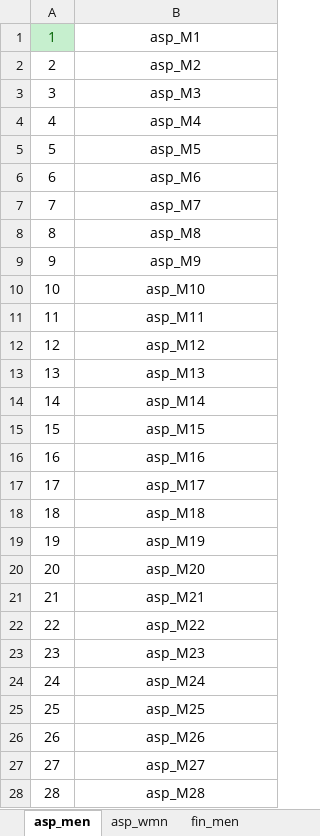
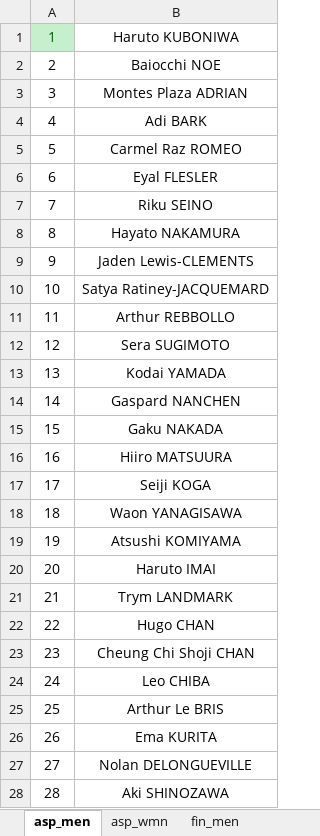
Before and after one commit to rainyt4iyo/the1, an Excel workbook: static.xlsx, sheet asp_men, drawn as a sheet; only a part is shown; values as stored, in another font and other column widths than the file's, no borders; the diff covers the shown part only; the diff names each change by its address in the sheet, - before the commit and + after, or states it on an @@ line.

```diff
--- a/static.xlsx (sheet asp_men)
+++ b/static.xlsx (sheet asp_men)
-B1: asp_M1
+B1: Haruto KUBONIWA
-B2: asp_M2
+B2: Baiocchi NOE
-B3: asp_M3
+B3: Montes Plaza ADRIAN
-B4: asp_M4
+B4: Adi BARK
-B5: asp_M5
+B5: Carmel Raz ROMEO
-B6: asp_M6
+B6: Eyal FLESLER
-B7: asp_M7
+B7: Riku SEINO
-B8: asp_M8
+B8: Hayato NAKAMURA
-B9: asp_M9
+B9: Jaden Lewis-CLEMENTS
-B10: asp_M10
+B10: Satya Ratiney-JACQUEMARD
-B11: asp_M11
+B11: Arthur REBBOLLO
-B12: asp_M12
+B12: Sera SUGIMOTO
-B13: asp_M13
+B13: Kodai YAMADA
-B14: asp_M14
+B14: Gaspard NANCHEN
-B15: asp_M15
+B15: Gaku NAKADA
-B16: asp_M16
+B16: Hiiro MATSUURA
-B17: asp_M17
+B17: Seiji KOGA
-B18: asp_M18
+B18: Waon YANAGISAWA
-B19: asp_M19
+B19: Atsushi KOMIYAMA
-B20: asp_M20
+B20: Haruto IMAI
-B21: asp_M21
+B21: Trym LANDMARK
-B22: asp_M22
+B22: Hugo CHAN
-B23: asp_M23
+B23: Cheung Chi Shoji CHAN
-B24: asp_M24
+B24: Leo CHIBA
-B25: asp_M25
+B25: Arthur Le BRIS
-B26: asp_M26
+B26: Ema KURITA
-B27: asp_M27
+B27: Nolan DELONGUEVILLE
-B28: asp_M28
+B28: Aki SHINOZAWA
```
Also changed, not shown: 72 edited cells elsewhere in this sheet, sheet Template, sheet asp_wmn, 3 other files.
